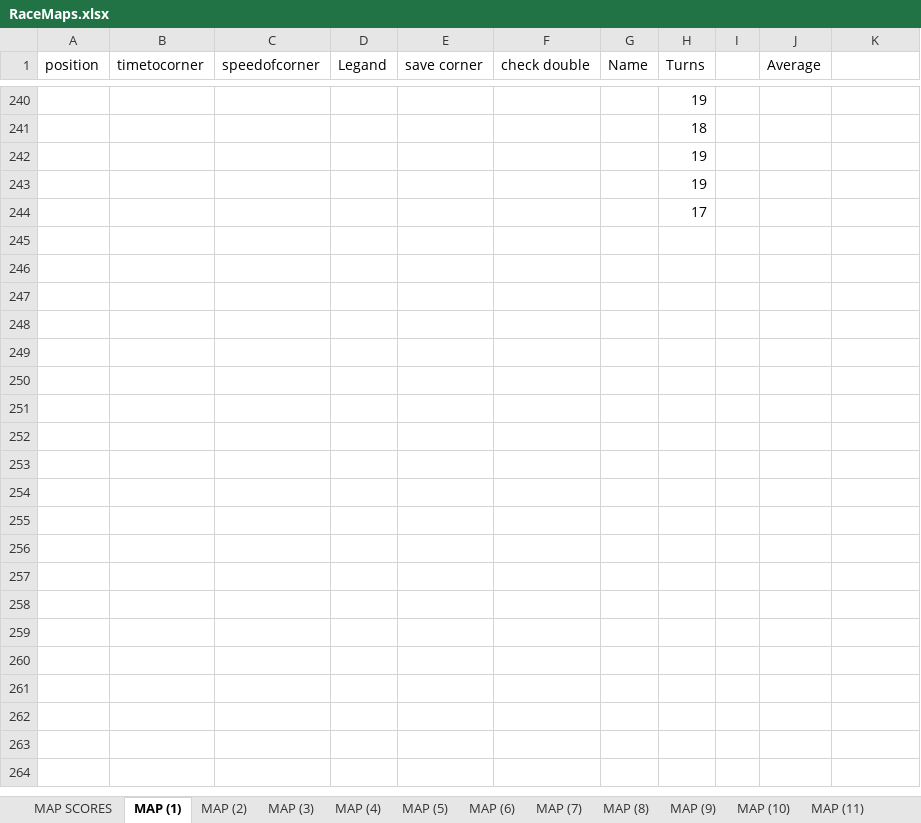
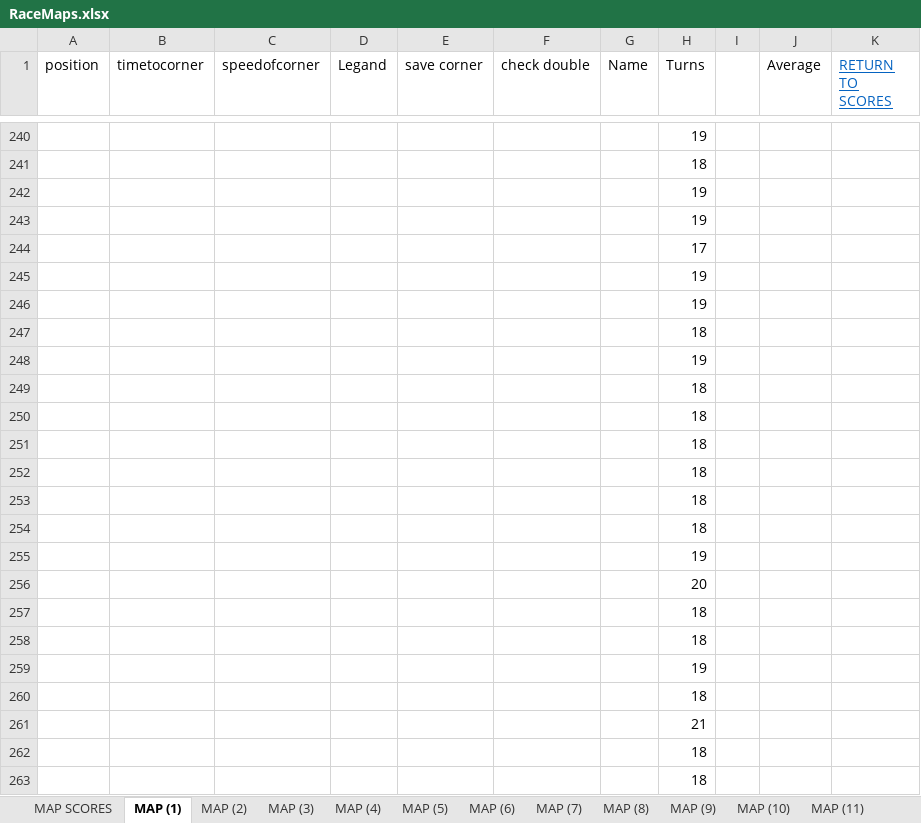
Before and after one commit to Sjskyler27/random, an Excel workbook: HEATMAPTEST/RaceMaps.xlsx, sheet MAP (1), drawn as a sheet; only a part is shown, gaps mark what is left out; values as stored, in another font and other column widths than the file's, no borders; the diff covers the shown part only; the diff names each change by its address in the sheet, - before the commit and + after, or states it on an @@ line.

```diff
--- a/HEATMAPTEST/RaceMaps.xlsx (sheet MAP (1))
+++ b/HEATMAPTEST/RaceMaps.xlsx (sheet MAP (1))
-K1: (empty)
+K1: RETURN TO SCORES
+row 245:  |  |  |  |  |  |  | 19
+row 246:  |  |  |  |  |  |  | 19
+row 247:  |  |  |  |  |  |  | 18
+row 248:  |  |  |  |  |  |  | 19
+row 249:  |  |  |  |  |  |  | 18
+row 250:  |  |  |  |  |  |  | 18
+row 251:  |  |  |  |  |  |  | 18
+row 252:  |  |  |  |  |  |  | 18
+row 253:  |  |  |  |  |  |  | 18
+row 254:  |  |  |  |  |  |  | 18
+row 255:  |  |  |  |  |  |  | 19
+row 256:  |  |  |  |  |  |  | 20
+row 257:  |  |  |  |  |  |  | 18
+row 258:  |  |  |  |  |  |  | 18
+row 259:  |  |  |  |  |  |  | 19
+row 260:  |  |  |  |  |  |  | 18
+row 261:  |  |  |  |  |  |  | 21
+row 262:  |  |  |  |  |  |  | 18
+row 263:  |  |  |  |  |  |  | 18
```
Also changed, not shown: 21 added rows and 1 edited cell elsewhere in this sheet, sheet MAP (26), sheet MAP SCORES, sheet MAP (25), sheet MAP (5), sheet MAP (3), sheet MAP (6), 21 more sheets, other sheet tabs, formulas that keep their value, 40 other files.
